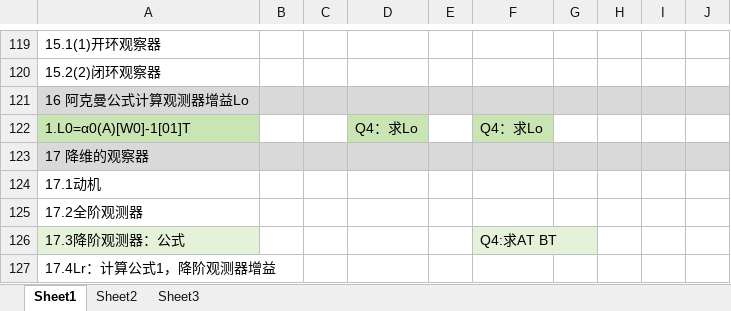
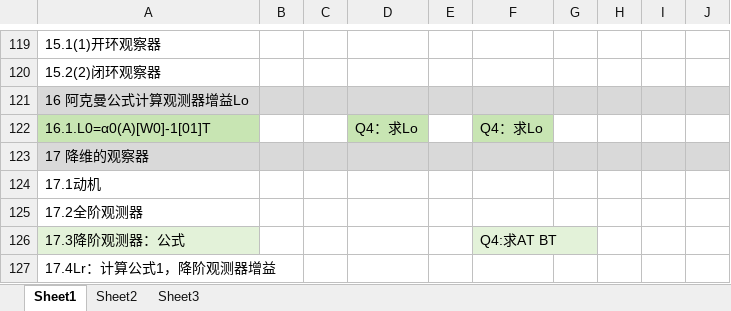
Before and after one commit to freshman2233/EE6203-Computer-Control-System, an Excel workbook: 3.Understand/EE6203-热门考点分析.xlsx, sheet Sheet1, drawn as a sheet; only a part is shown, gaps mark what is left out; values as stored, in another font and other column widths than the file's, no borders; the diff names each change by its address in the sheet, - before the commit and + after, or states it on an @@ line.

```diff
--- a/3.Understand/EE6203-热门考点分析.xlsx (sheet Sheet1)
+++ b/3.Understand/EE6203-热门考点分析.xlsx (sheet Sheet1)
-A122: 1.L0=α0(A)[W0]-1[01]T
+A122: 16.1.L0=α0(A)[W0]-1[01]T
```
Also changed, not shown: 2 other files.
